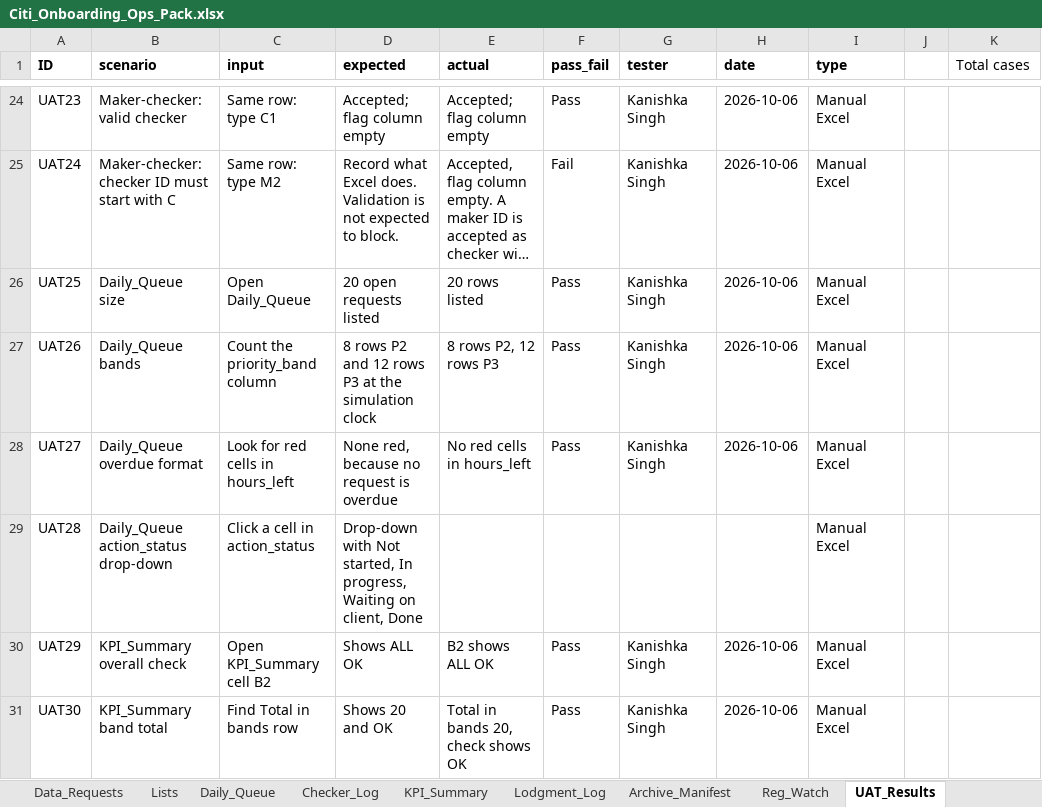
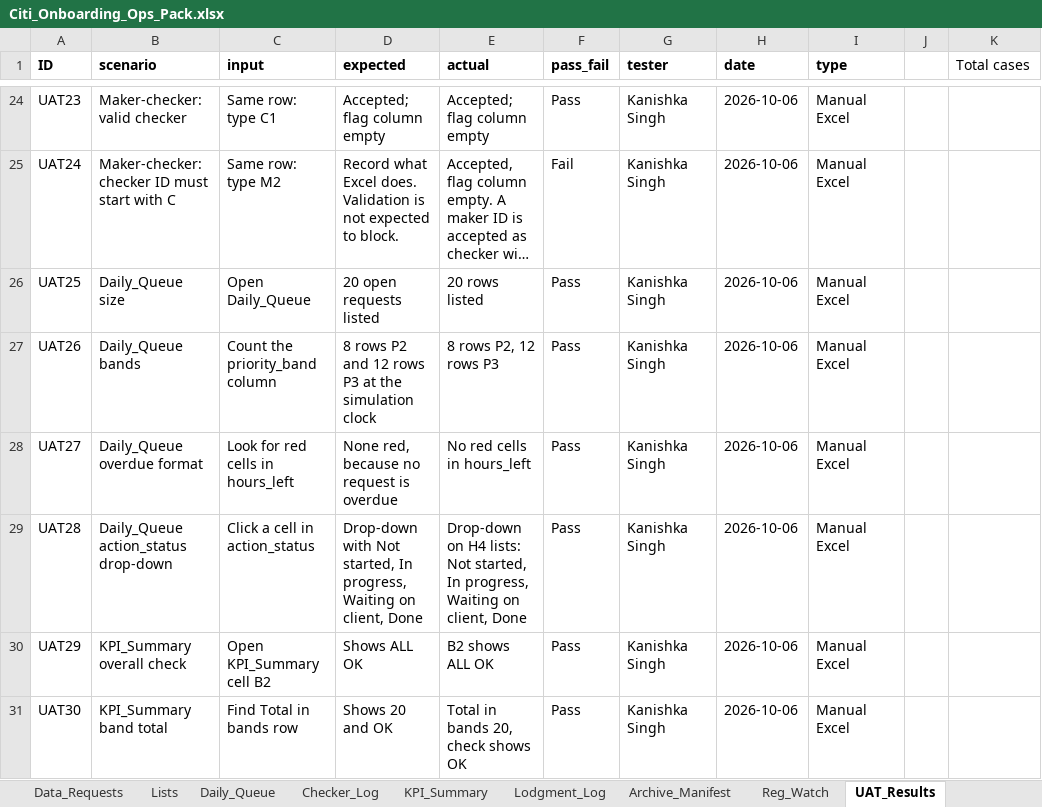
Before and after one commit to Kanss1176/sanctions-kyc-project, an Excel workbook: excel/Citi_Onboarding_Ops_Pack.xlsx, sheet UAT_Results, drawn as a sheet; only a part is shown, gaps mark what is left out; long unchanged cells end in …; values as stored, in another font and other column widths than the file's, no borders; conditional formats not drawn; the diff names each change by its address in the sheet, - before the commit and + after, or states it on an @@ line.

Commit message:
UAT: record UAT28 (action_status drop-down) as Pass

```diff
--- a/excel/Citi_Onboarding_Ops_Pack.xlsx (sheet UAT_Results)
+++ b/excel/Citi_Onboarding_Ops_Pack.xlsx (sheet UAT_Results)
-E29 (actual): (empty)
+E29 (actual): Drop-down on H4 lists: Not started, In progress, Waiting on client, Done
-F29 (pass_fail): (empty)
+F29 (pass_fail): Pass
-G29 (tester): (empty)
+G29 (tester): Kanishka Singh
-H29 (date): (empty)
+H29 (date): 2026-10-06
```
